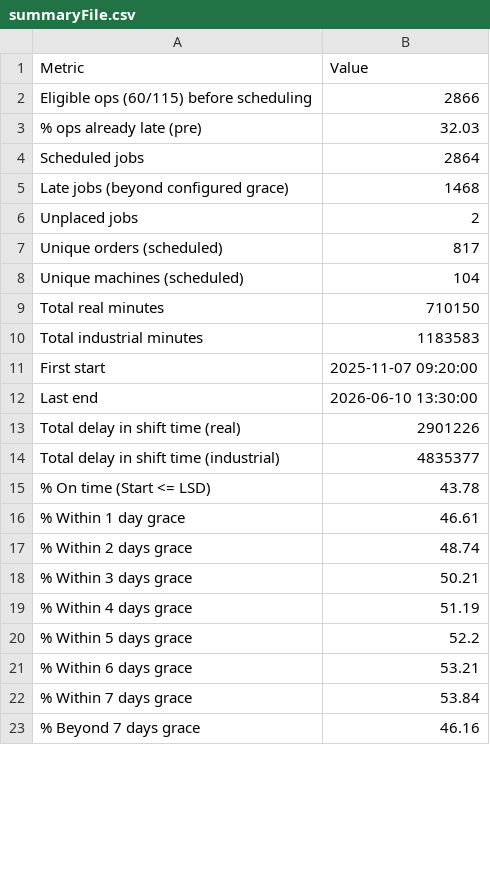
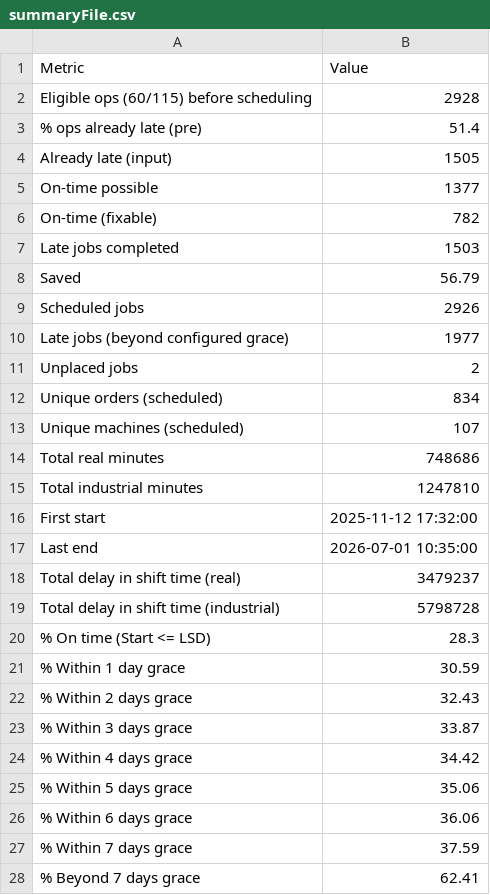
Before and after one commit to maithrisharma/visualizations-dashboard, a CSV file: data/summaryFile.csv, drawn as a sheet; only a part is shown; the diff covers the shown part only.

```diff
--- a/data/summaryFile.csv
+++ b/data/summaryFile.csv
@@ -1,23 +1,28 @@
 Metric,Value
-Eligible ops (60/115) before scheduling,2866
-% ops already late (pre),32.03
-Scheduled jobs,2864
-Late jobs (beyond configured grace),1468
+Eligible ops (60/115) before scheduling,2928
+% ops already late (pre),51.4
+Already late (input),1505
+On-time possible,1377
+On-time (fixable),782
+Late jobs completed,1503
+Saved,56.79
+Scheduled jobs,2926
+Late jobs (beyond configured grace),1977
 Unplaced jobs,2
-Unique orders (scheduled),817
-Unique machines (scheduled),104
-Total real minutes,710150
-Total industrial minutes,1183583
-First start,2025-11-07 09:20:00
-Last end,2026-06-10 13:30:00
-Total delay in shift time (real),2901226
-Total delay in shift time (industrial),4835377
-% On time (Start <= LSD),43.78
-% Within 1 day grace,46.61
-% Within 2 days grace,48.74
-% Within 3 days grace,50.21
-% Within 4 days grace,51.19
-% Within 5 days grace,52.2
-% Within 6 days grace,53.21
-% Within 7 days grace,53.84
-% Beyond 7 days grace,46.16
+Unique orders (scheduled),834
+Unique machines (scheduled),107
+Total real minutes,748686
+Total industrial minutes,1247810
+First start,2025-11-12 17:32:00
+Last end,2026-07-01 10:35:00
+Total delay in shift time (real),3479237
+Total delay in shift time (industrial),5798728
+% On time (Start <= LSD),28.3
+% Within 1 day grace,30.59
+% Within 2 days grace,32.43
+% Within 3 days grace,33.87
+% Within 4 days grace,34.42
+% Within 5 days grace,35.06
+% Within 6 days grace,36.06
+% Within 7 days grace,37.59
+% Beyond 7 days grace,62.41
```
Also changed, not shown: 9 edited cells elsewhere in this file, data/orders_delivery.csv, data/orders_no_recordtype10.csv, 4 other files.
